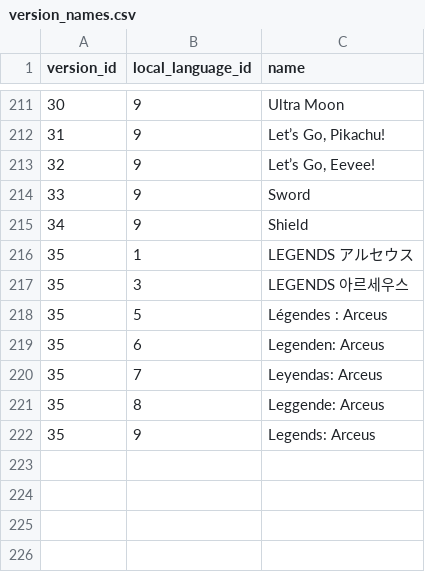
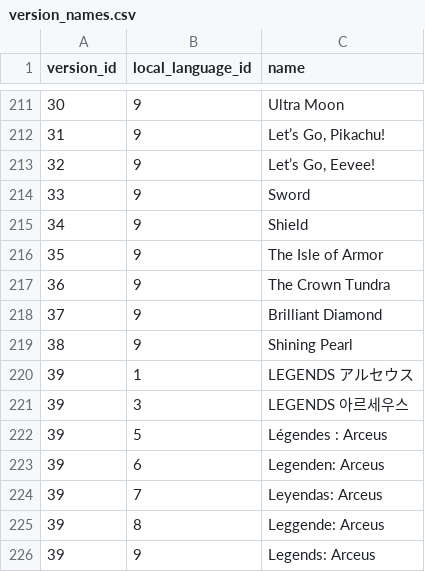
Before and after one commit to SKCwillie/pokedex, a CSV file: pokedex/data/csv/version_names.csv, drawn as a sheet; only a part is shown, gaps mark what is left out.

```diff
--- a/pokedex/data/csv/version_names.csv
+++ b/pokedex/data/csv/version_names.csv
@@ -215,8 +215,12 @@ version_id,local_language_id,name
 34,9,Shield
-35,1,LEGENDS アルセウス
-35,3,LEGENDS 아르세우스
-35,5,Légendes : Arceus
-35,6,Legenden: Arceus
-35,7,Leyendas: Arceus
-35,8,Leggende: Arceus
-35,9,Legends: Arceus
+35,9,"The Isle of Armor"
+36,9,"The Crown Tundra"
+37,9,"Brilliant Diamond"
+38,9,"Shining Pearl"
+39,1,LEGENDS アルセウス
+39,3,LEGENDS 아르세우스
+39,5,Légendes : Arceus
+39,6,Legenden: Arceus
+39,7,Leyendas: Arceus
+39,8,Leggende: Arceus
+39,9,Legends: Arceus
```
Also changed, not shown: pokedex/data/csv/pokemon_forms.csv, pokedex/data/csv/pokemon_species_names.csv, 3 other files.
